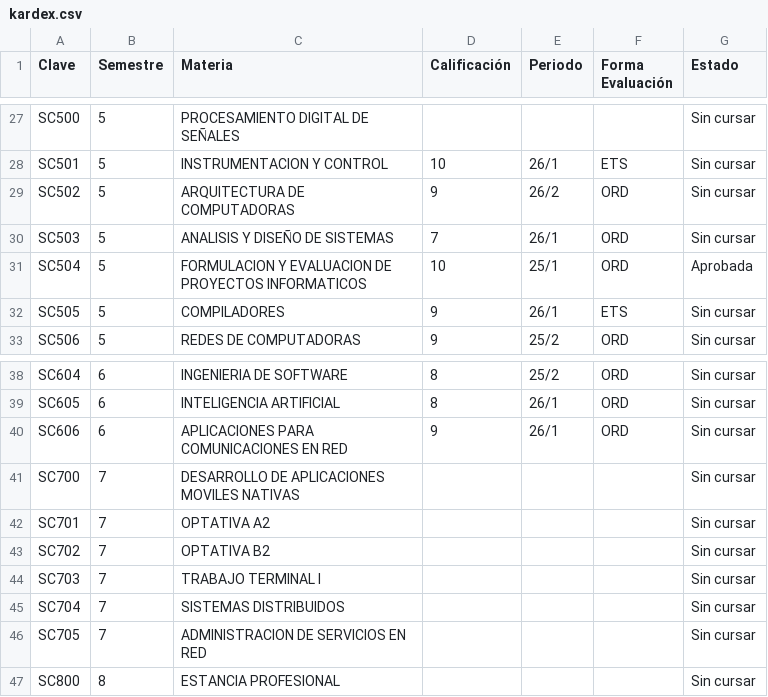
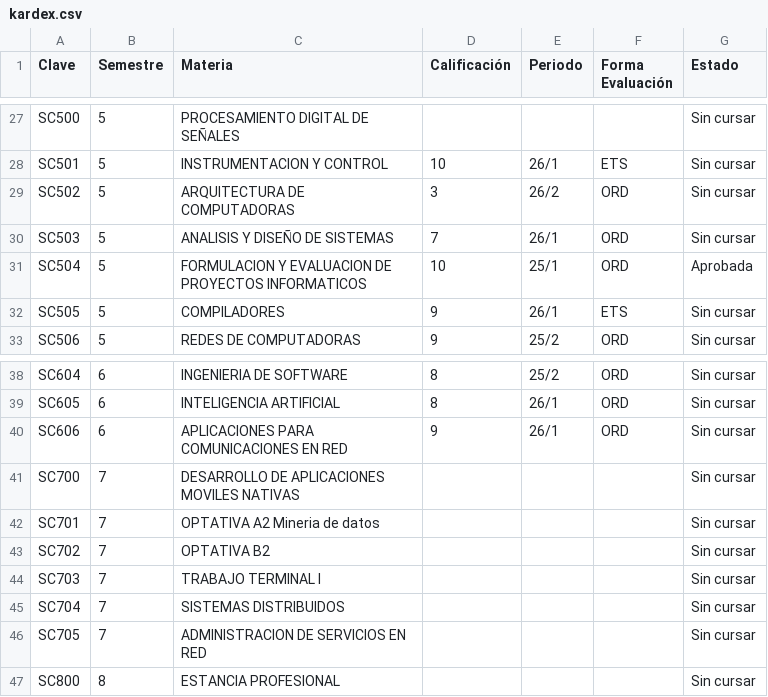
Before and after one commit to Flaxcaster73/KardexwebJs1, a CSV file: cal/kardex.csv, drawn as a sheet; only a part is shown, gaps mark what is left out.

Commit message:
Update 7 kardex.csv

```diff
--- a/cal/kardex.csv
+++ b/cal/kardex.csv
@@ -28,3 +28,3 @@ SC500,5,PROCESAMIENTO DIGITAL DE SEÑALES,,,,Sin cursar
 SC501,5,INSTRUMENTACION Y CONTROL,10,26/1,ETS,Sin cursar
-SC502,5,ARQUITECTURA DE COMPUTADORAS,9,26/2,ORD,Sin cursar
+SC502,5,ARQUITECTURA DE COMPUTADORAS,3,26/2,ORD,Sin cursar
 SC503,5,ANALISIS Y DISEÑO DE SISTEMAS,7,26/1,ORD,Sin cursar
@@ -41,3 +41,3 @@ SC606,6,APLICACIONES PARA COMUNICACIONES EN RED,9,26/1,ORD,Sin cursar
 SC700,7,DESARROLLO DE APLICACIONES MOVILES NATIVAS,,,,Sin cursar
-SC701,7,OPTATIVA A2,,,,Sin cursar
+SC701,7,OPTATIVA A2 Mineria de datos,,,,Sin cursar
 SC702,7,OPTATIVA B2,,,,Sin cursar
```
